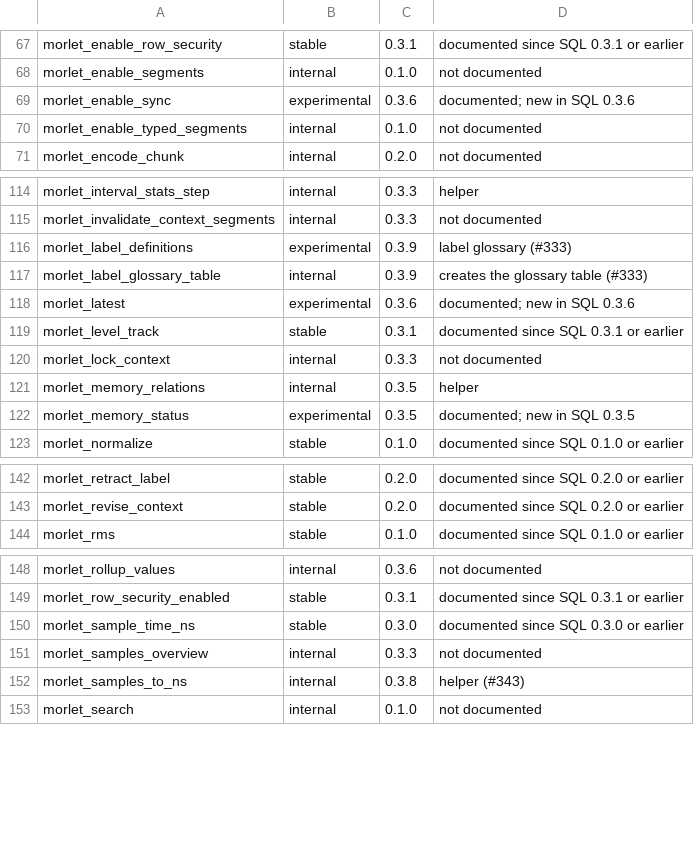
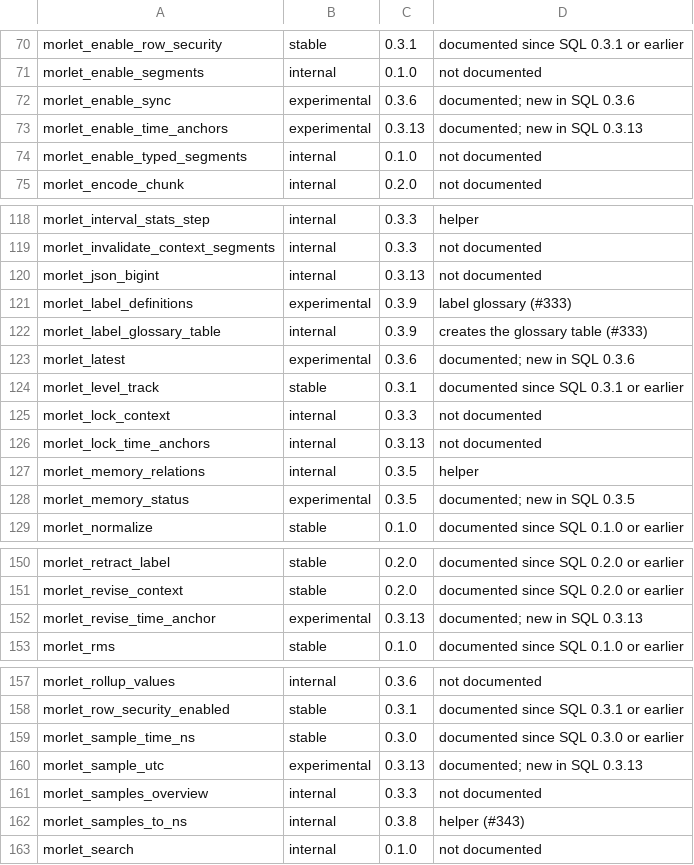
Before and after one commit to merkhet-io/morletdb, a TSV file: extensions/pg_morlet/api/functions.tsv, drawn as a sheet; only a part is shown, gaps mark what is left out; the diff covers the shown part only.

```diff
--- a/extensions/pg_morlet/api/functions.tsv
+++ b/extensions/pg_morlet/api/functions.tsv
@@ -69,2 +72,3 @@ morlet_enable_segments	internal	0.1.0	not documented
 morlet_enable_sync	experimental	0.3.6	documented; new in SQL 0.3.6
+morlet_enable_time_anchors	experimental	0.3.13	documented; new in SQL 0.3.13
 morlet_enable_typed_segments	internal	0.1.0	not documented
@@ -115,2 +119,3 @@ morlet_interval_stats_step	internal	0.3.3	helper
 morlet_invalidate_context_segments	internal	0.3.3	not documented
+morlet_json_bigint	internal	0.3.13	not documented
 morlet_label_definitions	experimental	0.3.9	label glossary (#333)
@@ -120,2 +125,3 @@ morlet_level_track	stable	0.3.1	documented since SQL 0.3.1 or earlier
 morlet_lock_context	internal	0.3.3	not documented
+morlet_lock_time_anchors	internal	0.3.13	not documented
 morlet_memory_relations	internal	0.3.5	helper
@@ -143,2 +151,3 @@ morlet_retract_label	stable	0.2.0	documented since SQL 0.2.0 or earlier
 morlet_revise_context	stable	0.2.0	documented since SQL 0.2.0 or earlier
+morlet_revise_time_anchor	experimental	0.3.13	documented; new in SQL 0.3.13
 morlet_rms	stable	0.1.0	documented since SQL 0.1.0 or earlier
@@ -150,2 +159,3 @@ morlet_row_security_enabled	stable	0.3.1	documented since SQL 0.3.1 or earlier
 morlet_sample_time_ns	stable	0.3.0	documented since SQL 0.3.0 or earlier
+morlet_sample_utc	experimental	0.3.13	documented; new in SQL 0.3.13
 morlet_samples_overview	internal	0.3.3	not documented
```
Also changed, not shown: 10 added rows elsewhere in this file, 17 other files.
